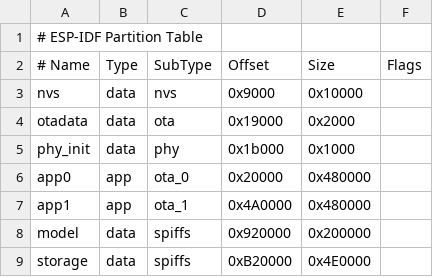
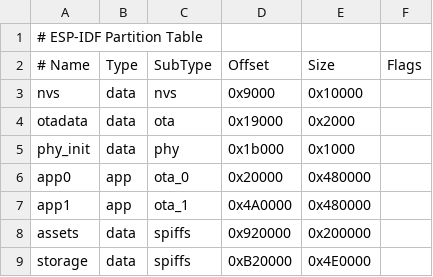
Before and after one commit to minhthongvgt/xiaozhi-diy, a CSV file: partitions/v2/16m.csv, drawn as a sheet.

```diff
--- a/partitions/v2/16m.csv
+++ b/partitions/v2/16m.csv
@@ -7,3 +7,3 @@ app0,     app,  ota_0,   0x20000,   0x480000,
 app1,     app,  ota_1,   0x4A0000,  0x480000,
-model,    data, spiffs,  0x920000,  0x200000,
+assets,   data, spiffs,  0x920000,  0x200000,
 storage,  data, spiffs,  0xB20000,  0x4E0000,
```
Also changed, not shown: 1 other file.
